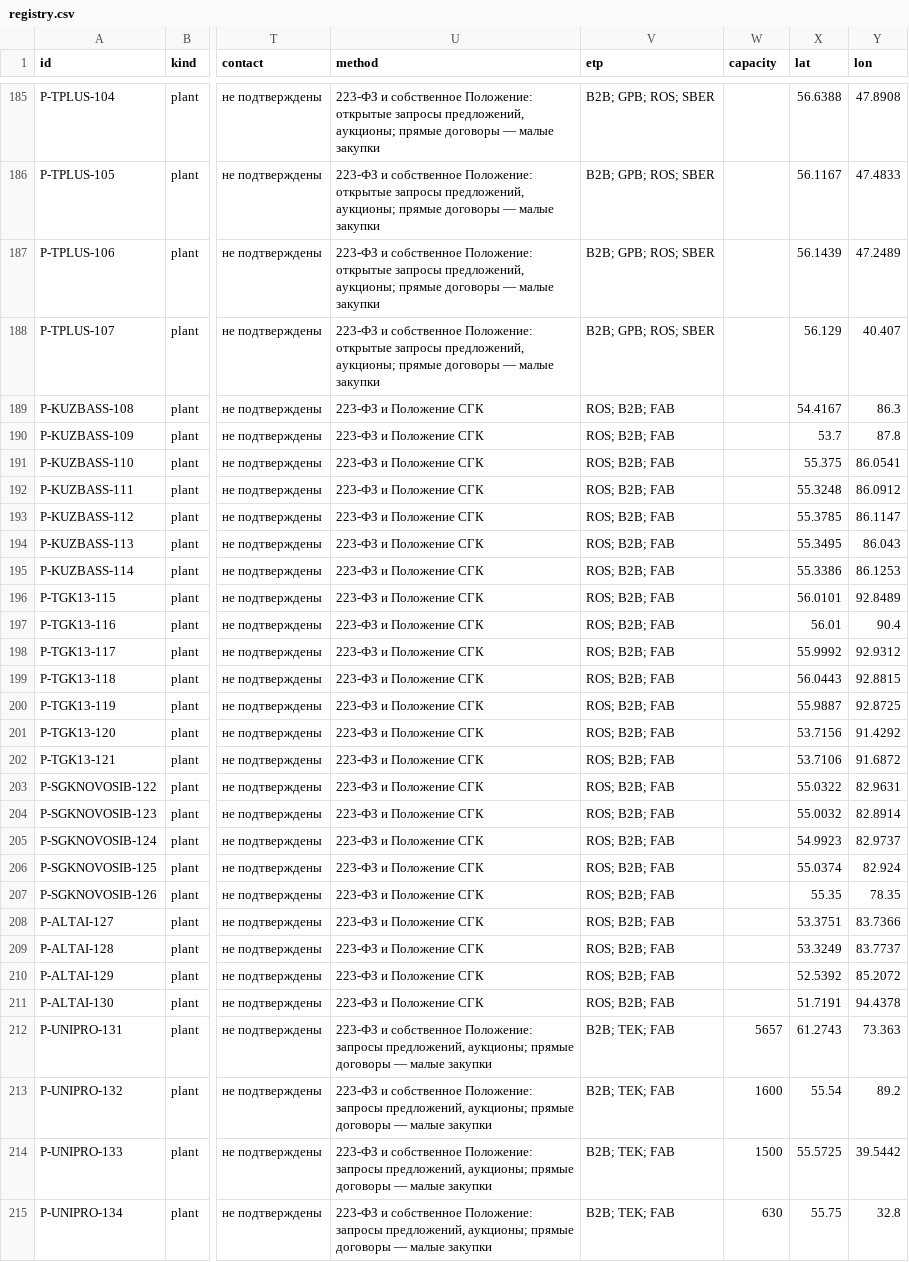
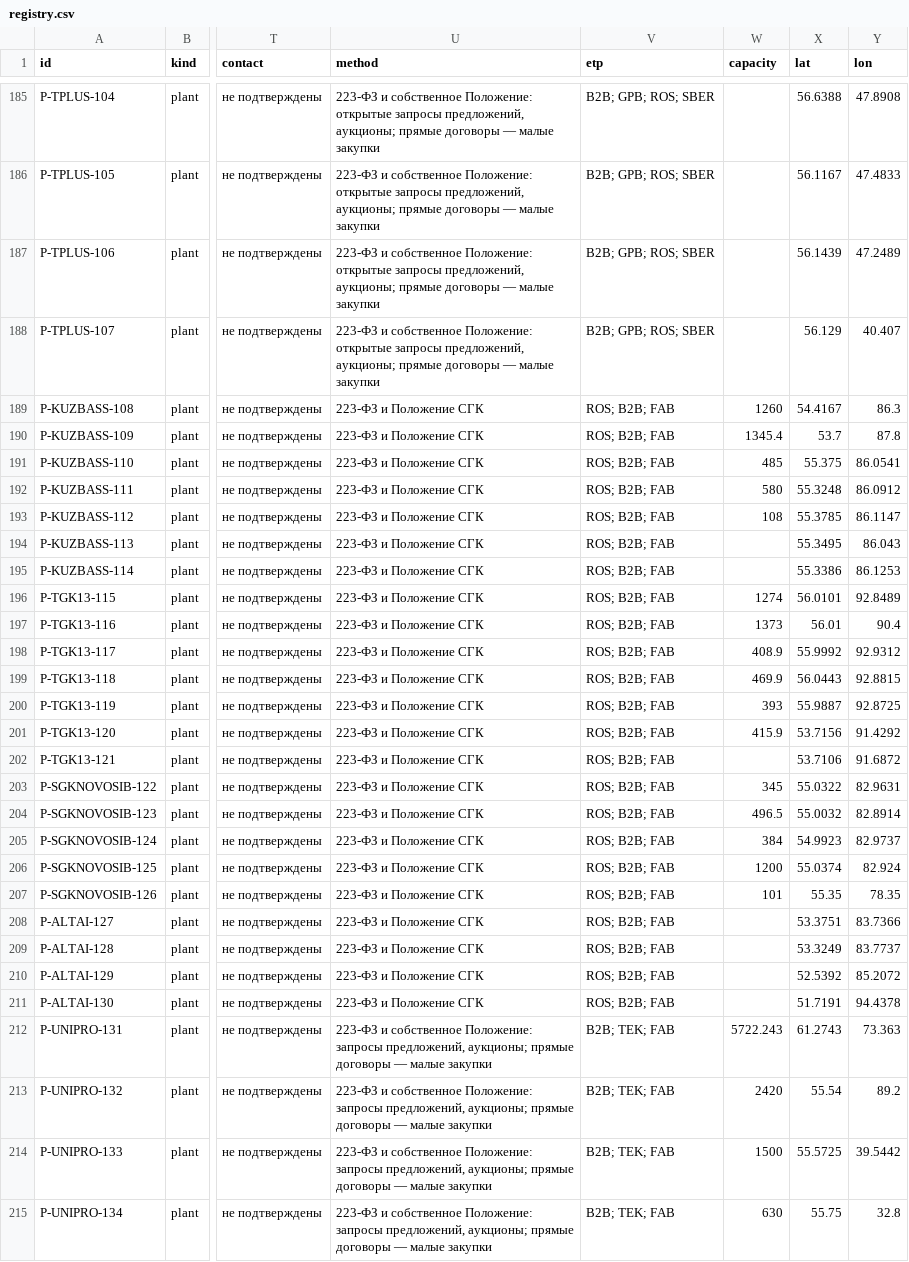
Before and after one commit to alexsmy/energo, a CSV file: registry.csv, drawn as a sheet; only a part is shown, gaps mark what is left out; the diff covers the shown part only; the diff names each change by its address in the sheet, - before the commit and + after, or states it on an @@ line.

```diff
--- a/registry.csv
+++ b/registry.csv
-W189 (capacity): (empty)
+W189 (capacity): 1260
-W190 (capacity): (empty)
+W190 (capacity): 1345.4
-W191 (capacity): (empty)
+W191 (capacity): 485
-W192 (capacity): (empty)
+W192 (capacity): 580
-W193 (capacity): (empty)
+W193 (capacity): 108
-W196 (capacity): (empty)
+W196 (capacity): 1274
-W197 (capacity): (empty)
+W197 (capacity): 1373
-W198 (capacity): (empty)
+W198 (capacity): 408.9
-W199 (capacity): (empty)
+W199 (capacity): 469.9
-W200 (capacity): (empty)
+W200 (capacity): 393
-W201 (capacity): (empty)
+W201 (capacity): 415.9
-W203 (capacity): (empty)
+W203 (capacity): 345
-W204 (capacity): (empty)
+W204 (capacity): 496.5
-W205 (capacity): (empty)
+W205 (capacity): 384
-W206 (capacity): (empty)
+W206 (capacity): 1200
-W207 (capacity): (empty)
+W207 (capacity): 101
-W212 (capacity): 5657
+W212 (capacity): 5722.243
-W213 (capacity): 1600
+W213 (capacity): 2420
```
Also changed, not shown: 1 added row and 95 edited cells elsewhere in this file, data/plants.tsv, 8 other files.
